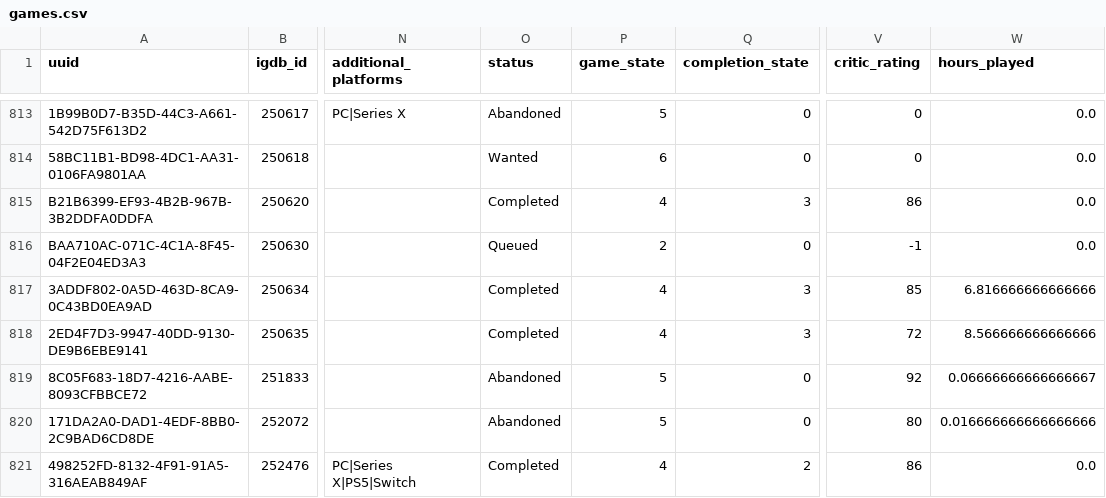
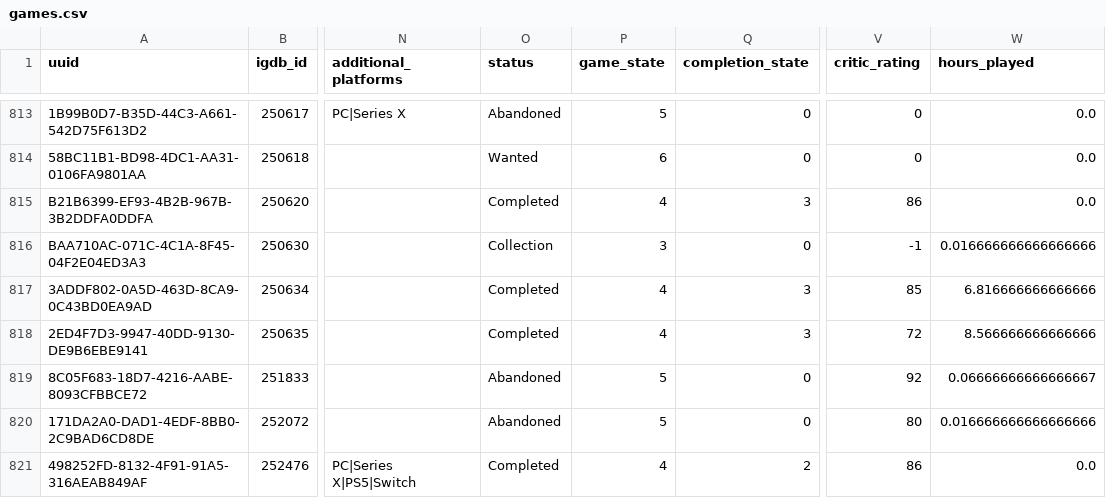
Before and after one commit to josh/gametrack-data, a CSV file: games.csv, drawn as a sheet; only a part is shown, gaps mark what is left out; the diff names each change by its address in the sheet, - before the commit and + after, or states it on an @@ line.

Commit message:
Update data

```diff
--- a/games.csv
+++ b/games.csv
-O816 (status): Queued
+O816 (status): Collection
-P816 (game_state): 2
+P816 (game_state): 3
-W816 (hours_played): 0.0
+W816 (hours_played): 0.016666666666666666
```
